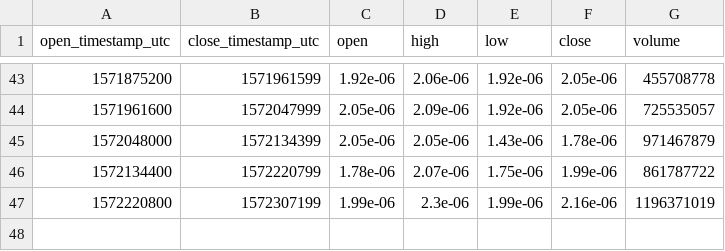
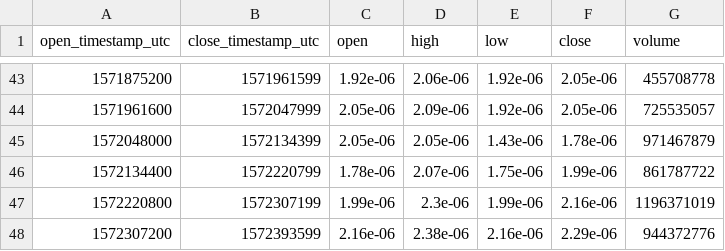
Before and after one commit to cryptobigbro/bitmex-TRXZ19, a CSV file: bitmex-TRXZ19-1d.csv, drawn as a sheet; only a part is shown, gaps mark what is left out; the diff names each change by its address in the sheet, - before the commit and + after, or states it on an @@ line.

```diff
--- a/bitmex-TRXZ19-1d.csv
+++ b/bitmex-TRXZ19-1d.csv
+row 48: 1572307200 | 1572393599 | 2.16e-06 | 2.38e-06 | 2.16e-06 | 2.29e-06 | 944372776
```
Also changed, not shown: bitmex-TRXZ19-1h.csv, 1 other file.
